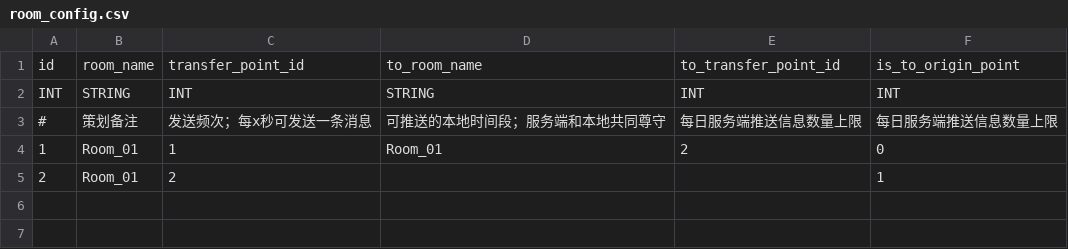
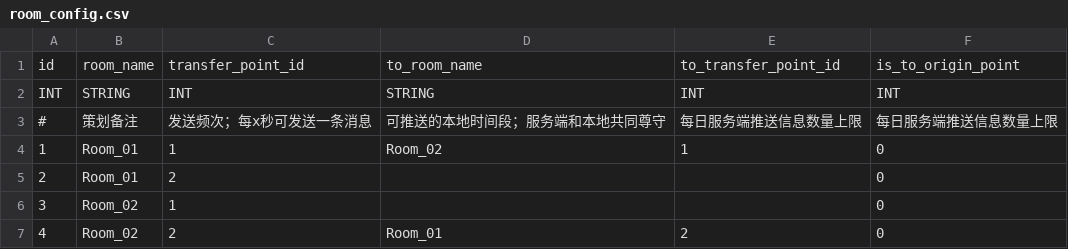
Before and after one commit to xiaowangzi-rgb/LoveGame, a CSV file: LoveGameProject/Assets/StreamingAssets/puzzleGame/table/room_config.csv, drawn as a sheet.

```diff
--- a/LoveGameProject/Assets/StreamingAssets/puzzleGame/table/room_config.csv
+++ b/LoveGameProject/Assets/StreamingAssets/puzzleGame/table/room_config.csv
@@ -3,3 +3,5 @@ INT,STRING,INT,STRING,INT,INT
 #,策划备注,发送频次；每x秒可发送一条消息,可推送的本地时间段；服务端和本地共同尊守,每日服务端推送信息数量上限,每日服务端推送信息数量上限
-1,Room_01,1,Room_01,2,0
-2,Room_01,2,,,1
+1,Room_01,1,Room_02,1,0
+2,Room_01,2,,,0
+3,Room_02,1,,,0
+4,Room_02,2,Room_01,2,0
```
Also changed, not shown: 26 other files.
